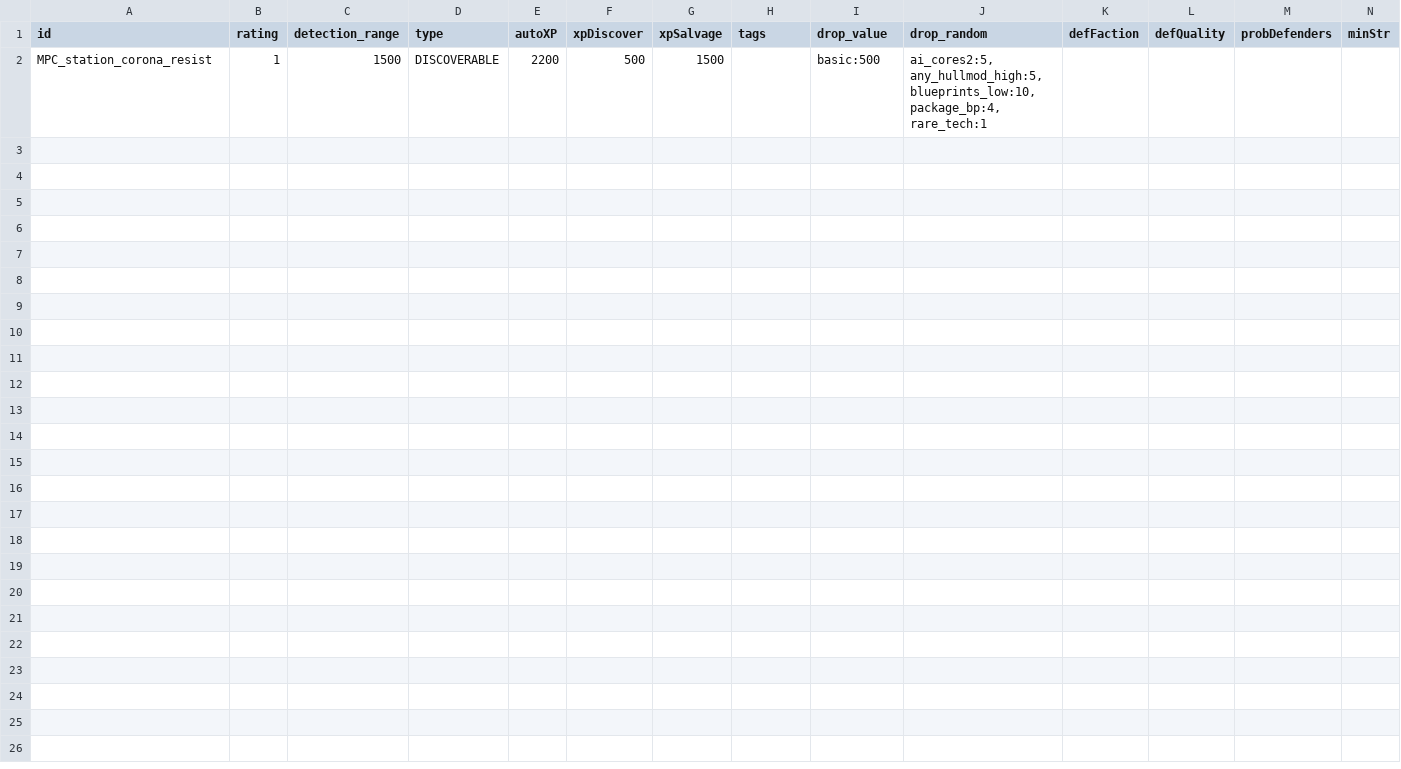
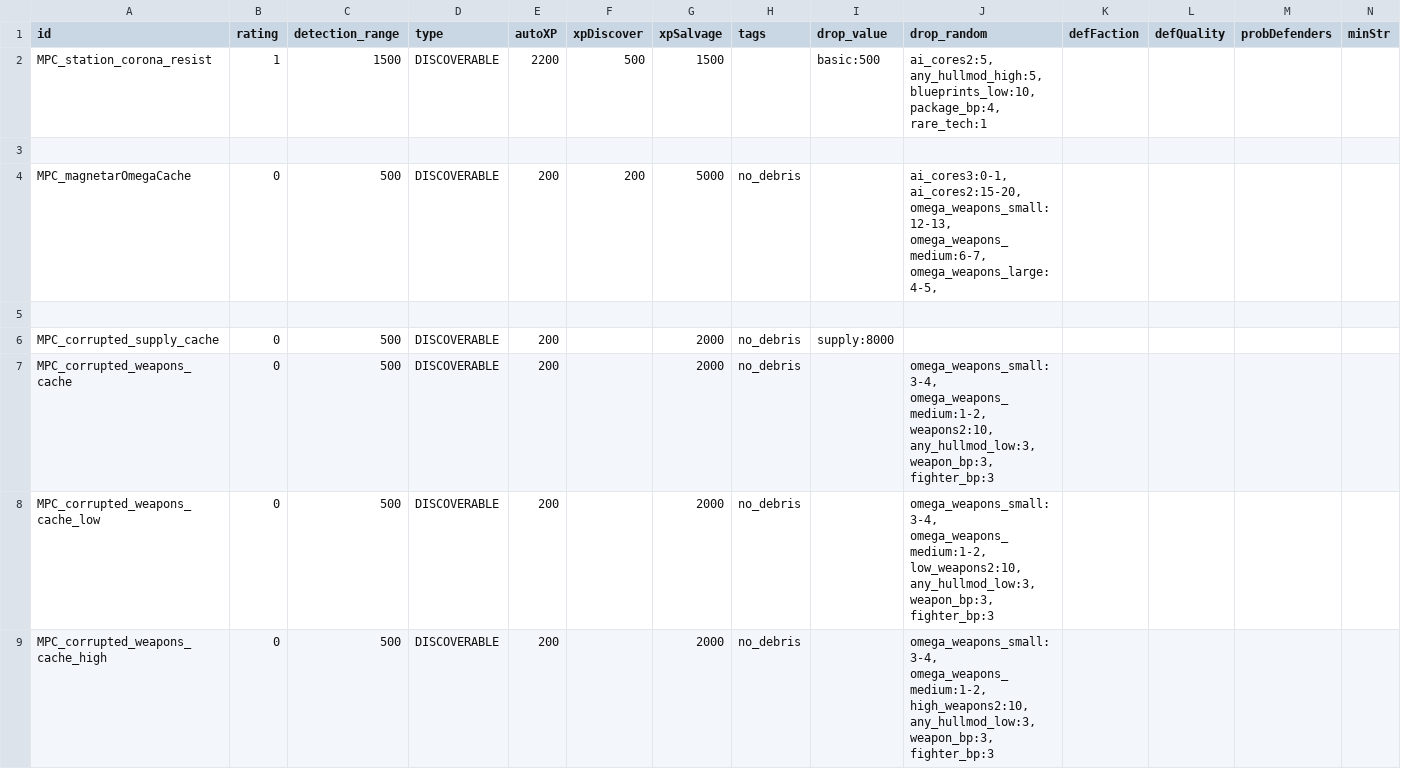
Before and after one commit to nikothedude/MorePlanetaryConditions, a CSV file: data/campaign/procgen/salvage_entity_gen_data.csv, drawn as a sheet; only a part is shown; rows hold the shown columns only; ↵ is a line break in a cell; the diff covers the shown part only; the diff names each change by its address in the sheet, - before the commit and + after, or states it on an @@ line.

```diff
--- a/data/campaign/procgen/salvage_entity_gen_data.csv
+++ b/data/campaign/procgen/salvage_entity_gen_data.csv
+row 3: (empty)
+row 4: MPC_magnetarOmegaCache | 0 | 500 | DISCOVERABLE | 200 | 200 | 5000 | no_debris |  | ai_cores3:0-1, ↵ ai_cores2:15-20, ↵ omega_weapons_small:12-13, ↵ omega_weapons_medium:6-7, ↵ omega_weapons_large:4-5,
+row 5: (empty)
+row 6: MPC_corrupted_supply_cache | 0 | 500 | DISCOVERABLE | 200 |  | 2000 | no_debris | supply:8000
+row 7: MPC_corrupted_weapons_cache | 0 | 500 | DISCOVERABLE | 200 |  | 2000 | no_debris |  | omega_weapons_small:3-4, ↵ omega_weapons_medium:1-2, ↵ weapons2:10, ↵ any_hullmod_low:3, ↵ weapon_bp:3, ↵ fighter_bp:3
+row 8: MPC_corrupted_weapons_cache_low | 0 | 500 | DISCOVERABLE | 200 |  | 2000 | no_debris |  | omega_weapons_small:3-4, ↵ omega_weapons_medium:1-2, ↵ low_weapons2:10, ↵ any_hullmod_low:3, ↵ weapon_bp:3, ↵ fighter_bp:3
+row 9: MPC_corrupted_weapons_cache_high | 0 | 500 | DISCOVERABLE | 200 |  | 2000 | no_debris |  | omega_weapons_small:3-4, ↵ omega_weapons_medium:1-2, ↵ high_weapons2:10, ↵ any_hullmod_low:3, ↵ weapon_bp:3, ↵ fighter_bp:3
```
Also changed, not shown: 6 added rows elsewhere in this file, data/hullmods/hull_mods.csv, data/hulls/ship_data.csv, 54 other files.
